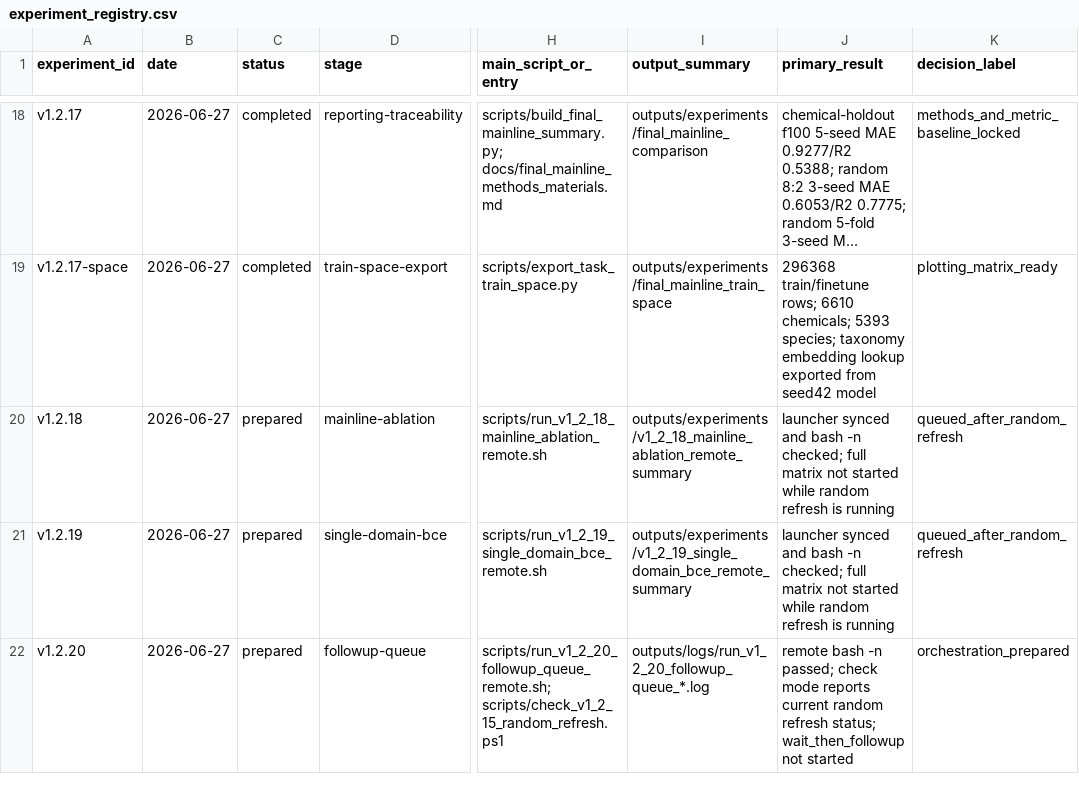
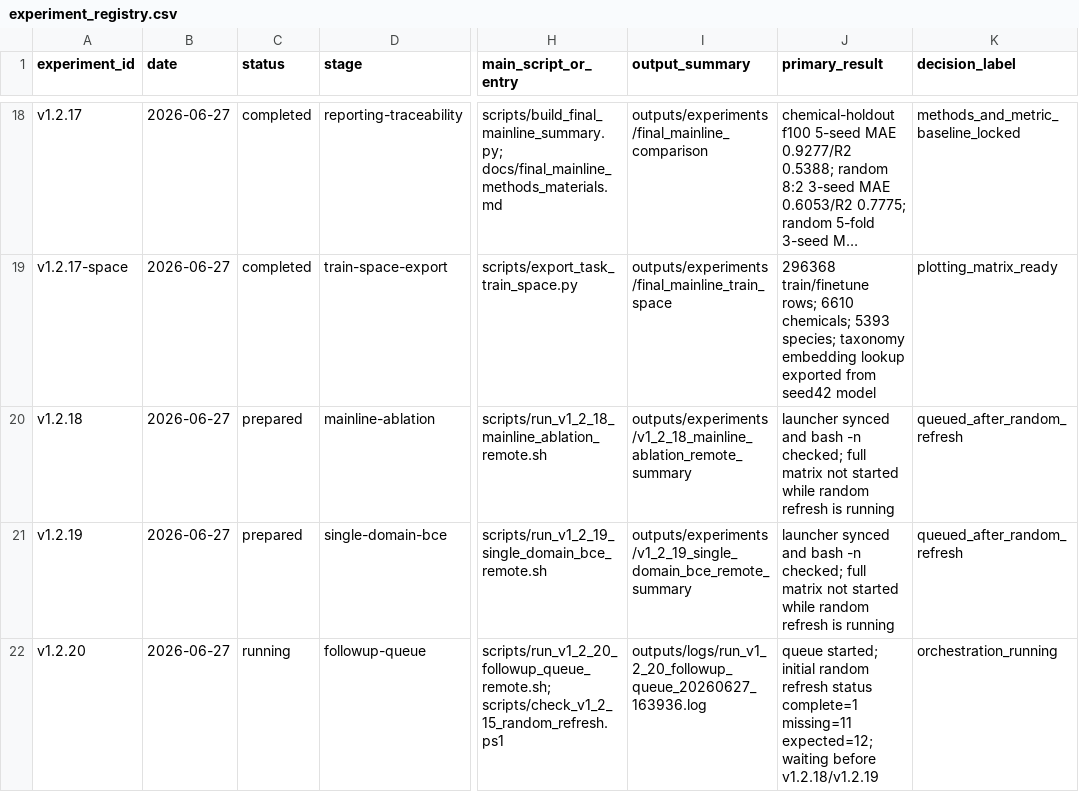
Before and after one commit to cyly2003/deeplearning3.0, a CSV file: docs/experiment_registry.csv, drawn as a sheet; only a part is shown, gaps mark what is left out; long unchanged cells end in …; the diff names each change by its address in the sheet, - before the commit and + after, or states it on an @@ line.

Commit message:
Record follow-up queue startup

```diff
--- a/docs/experiment_registry.csv
+++ b/docs/experiment_registry.csv
-C22 (status): prepared
+C22 (status): running
-I22 (output_summary): outputs/logs/run_v1_2_20_followup_queue_*.log
+I22 (output_summary): outputs/logs/run_v1_2_20_followup_queue_20260627_163936.log
-J22 (primary_result): remote bash -n passed; check mode reports current random refresh status; wait_then_followup not started
+J22 (primary_result): queue started; initial random refresh status complete=1 missing=11 expected=12; waiting before v1.2.18/v1.2.19
-K22 (decision_label): orchestration_prepared
+K22 (decision_label): orchestration_running
```
Also changed, not shown: 2 other files.
